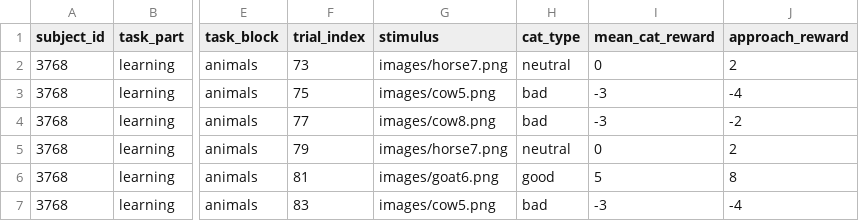
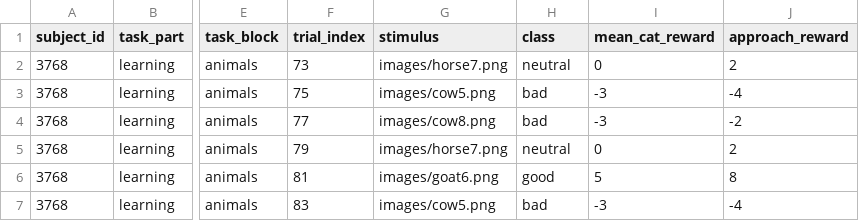
Before and after one commit to SohanaMahmud/pca-ml-6220-project, a CSV file: e1_learning_data_Train.csv, drawn as a sheet; only a part is shown, gaps mark what is left out; the diff names each change by its address in the sheet, - before the commit and + after, or states it on an @@ line.

Commit message:
Update e1_learning_data_Train.csv

```diff
--- a/e1_learning_data_Train.csv
+++ b/e1_learning_data_Train.csv
-H1: cat_type
+H1: class
```
